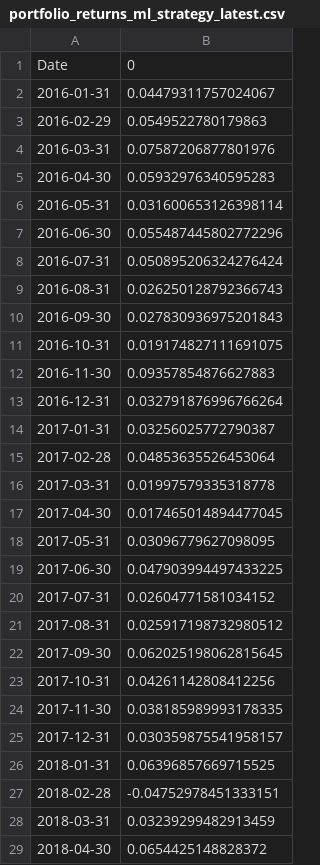
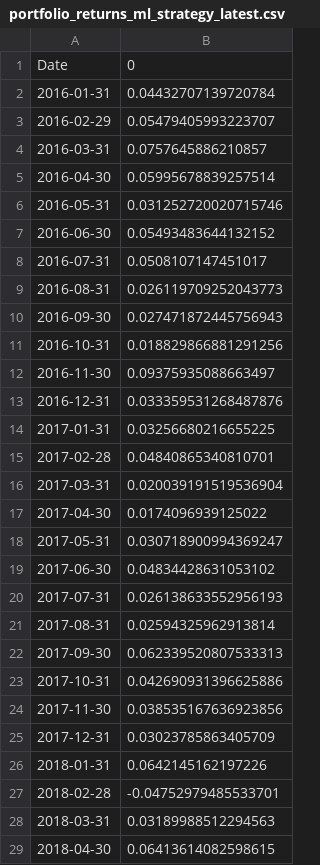
Before and after one commit to sabdulmajid/ml-etf-rebalancer, a CSV file: logs/portfolio_returns_ml_strategy_latest.csv, drawn as a sheet; only a part is shown; the diff covers the shown part only.

Commit message:
data: Update latest model predictions and portfolio allocations

```diff
--- a/logs/portfolio_returns_ml_strategy_latest.csv
+++ b/logs/portfolio_returns_ml_strategy_latest.csv
@@ -1,29 +1,29 @@
 Date,0
-2016-01-31,0.04479311757024067
-2016-02-29,0.0549522780179863
-2016-03-31,0.07587206877801976
-2016-04-30,0.05932976340595283
-2016-05-31,0.031600653126398114
-2016-06-30,0.055487445802772296
-2016-07-31,0.050895206324276424
-2016-08-31,0.026250128792366743
-2016-09-30,0.027830936975201843
-2016-10-31,0.019174827111691075
-2016-11-30,0.09357854876627883
-2016-12-31,0.032791876996766264
-2017-01-31,0.03256025772790387
-2017-02-28,0.04853635526453064
-2017-03-31,0.01997579335318778
-2017-04-30,0.017465014894477045
-2017-05-31,0.03096779627098095
-2017-06-30,0.047903994497433225
-2017-07-31,0.02604771581034152
-2017-08-31,0.025917198732980512
-2017-09-30,0.062025198062815645
-2017-10-31,0.04261142808412256
-2017-11-30,0.038185989993178335
-2017-12-31,0.030359875541958157
-2018-01-31,0.06396857669715525
-2018-02-28,-0.04752978451333151
-2018-03-31,0.03239299482913459
-2018-04-30,0.0654425148828372
+2016-01-31,0.04432707139720784
+2016-02-29,0.05479405993223707
+2016-03-31,0.0757645886210857
+2016-04-30,0.05995678839257514
+2016-05-31,0.031252720020715746
+2016-06-30,0.05493483644132152
+2016-07-31,0.0508107147451017
+2016-08-31,0.026119709252043773
+2016-09-30,0.027471872445756943
+2016-10-31,0.018829866881291256
+2016-11-30,0.09375935088663497
+2016-12-31,0.033359531268487876
+2017-01-31,0.03256680216655225
+2017-02-28,0.04840865340810701
+2017-03-31,0.020039191519536904
+2017-04-30,0.0174096939125022
+2017-05-31,0.030718900994369247
+2017-06-30,0.04834428631053102
+2017-07-31,0.026138633552956193
+2017-08-31,0.02594325962913814
+2017-09-30,0.062339520807533313
+2017-10-31,0.042690931396625886
+2017-11-30,0.038535167636923856
+2017-12-31,0.03023785863405709
+2018-01-31,0.0642145162197226
+2018-02-28,-0.04752979485533701
+2018-03-31,0.03189988512294563
+2018-04-30,0.06413614082598615
```
Also changed, not shown: 1 added row and 86 edited cells elsewhere in this file, logs/performance_metrics_ml_strategy_latest.csv, logs/portfolio_value_ml_strategy_latest.csv, 2 other files.
